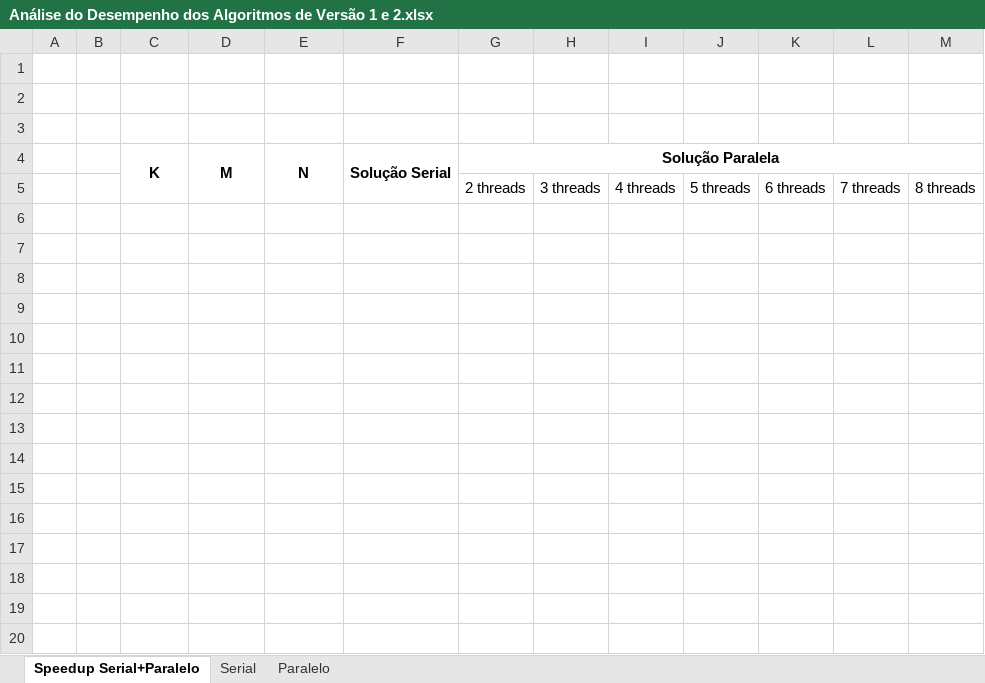
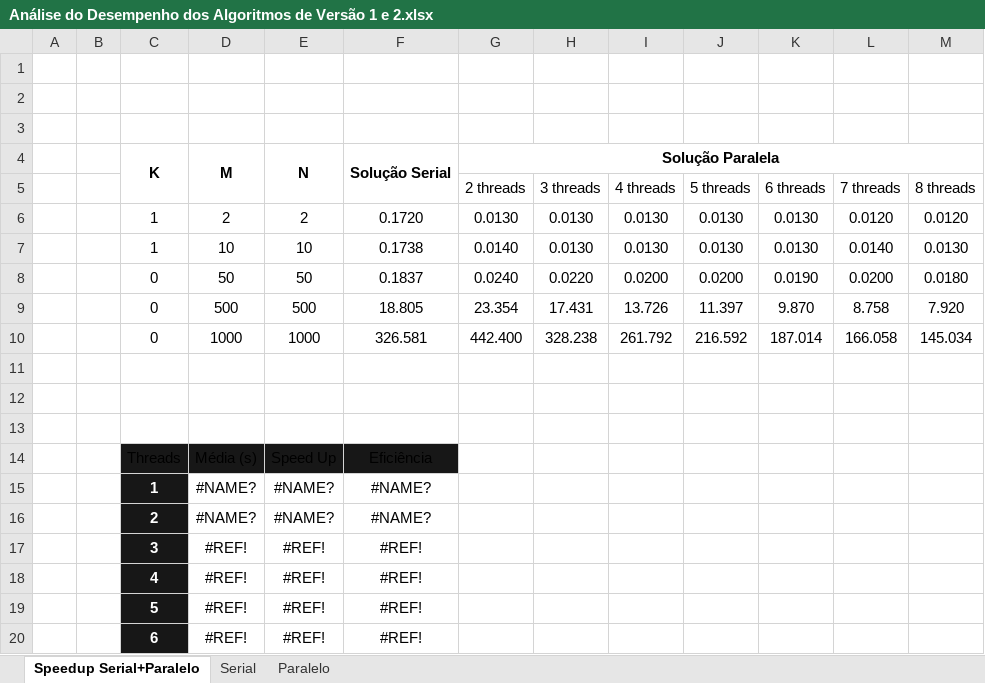
Before and after one commit to vitoralvesp/number-of-submatrices-that-sum-to-k, an Excel workbook: docs/Análise do Desempenho dos Algoritmos de Versão 1 e 2.xlsx, sheet Speedup Serial+Paralelo, drawn as a sheet; values as stored, in another font and other column widths than the file's, no borders; table styles not drawn; the diff names each change by its address in the sheet, - before the commit and + after, or states it on an @@ line.

```diff
--- a/docs/Análise do Desempenho dos Algoritmos de Versão 1 e 2.xlsx (sheet Speedup Serial+Paralelo)
+++ b/docs/Análise do Desempenho dos Algoritmos de Versão 1 e 2.xlsx (sheet Speedup Serial+Paralelo)
+row 6:  |  | 1 | 2 | 2 | 0.1720 | 0.0130 | 0.0130 | 0.0130 | 0.0130 | 0.0130 | 0.0120 | 0.0120
+row 7:  |  | 1 | 10 | 10 | 0.1738 | 0.0140 | 0.0130 | 0.0130 | 0.0130 | 0.0130 | 0.0140 | 0.0130
+row 8:  |  | 0 | 50 | 50 | 0.1837 | 0.0240 | 0.0220 | 0.0200 | 0.0200 | 0.0190 | 0.0200 | 0.0180
+row 9:  |  | 0 | 500 | 500 | 18.805 | 23.354 | 17.431 | 13.726 | 11.397 | 9.870 | 8.758 | 7.920
+row 10:  |  | 0 | 1000 | 1000 | 326.581 | 442.400 | 328.238 | 261.792 | 216.592 | 187.014 | 166.058 | 145.034
+row 11: (empty)
+row 12: (empty)
+row 13: (empty)
+row 14:  |  | Threads | Média (s) | Speed Up | Eficiência
+row 15:  |  | 1 | #NAME? | #NAME? | #NAME?
+row 16:  |  | 2 | #NAME? | #NAME? | #NAME?
+row 17:  |  | 3 | #REF! | #REF! | #REF!
+row 18:  |  | 4 | #REF! | #REF! | #REF!
+row 19:  |  | 5 | #REF! | #REF! | #REF!
+row 20:  |  | 6 | #REF! | #REF! | #REF!
```
Also changed, not shown: sheet Paralelo, charts or pictures, 1 other file.
